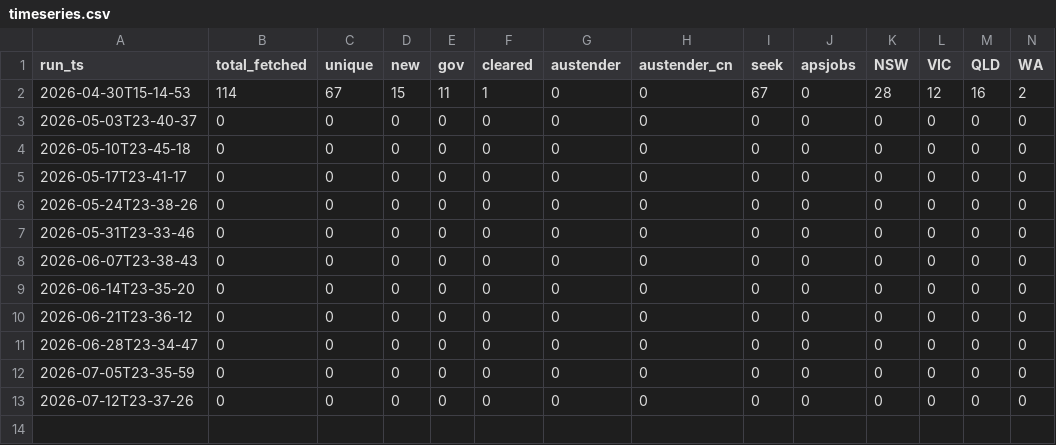
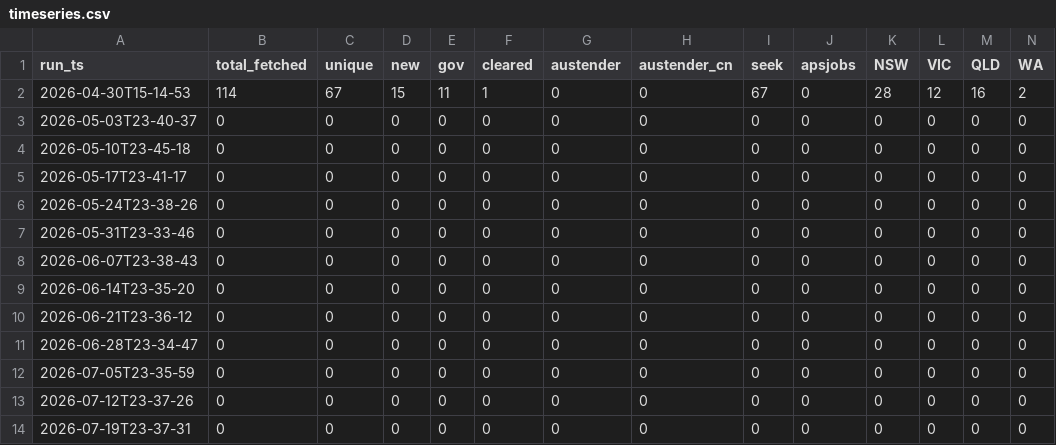
Before and after one commit to edgardomunoznajar/claurst, a CSV file: leads/timeseries.csv, drawn as a sheet; only a part is shown; rows hold the shown columns only; the diff names each change by its address in the sheet, - before the commit and + after, or states it on an @@ line.

Commit message:
simon: weekly leads sweep 2026-07-19

```diff
--- a/leads/timeseries.csv
+++ b/leads/timeseries.csv
+row 14: 2026-07-19T23-37-31 | 0 | 0 | 0 | 0 | 0 | 0 | 0 | 0 | 0 | 0 | 0 | 0 | 0
```
Also changed, not shown: 1 other file.
